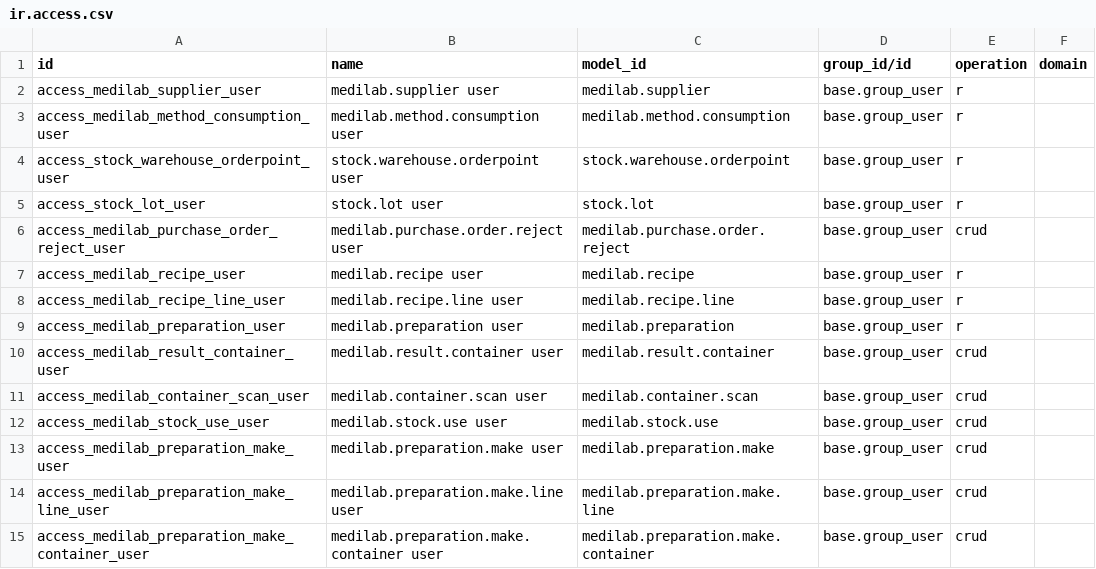
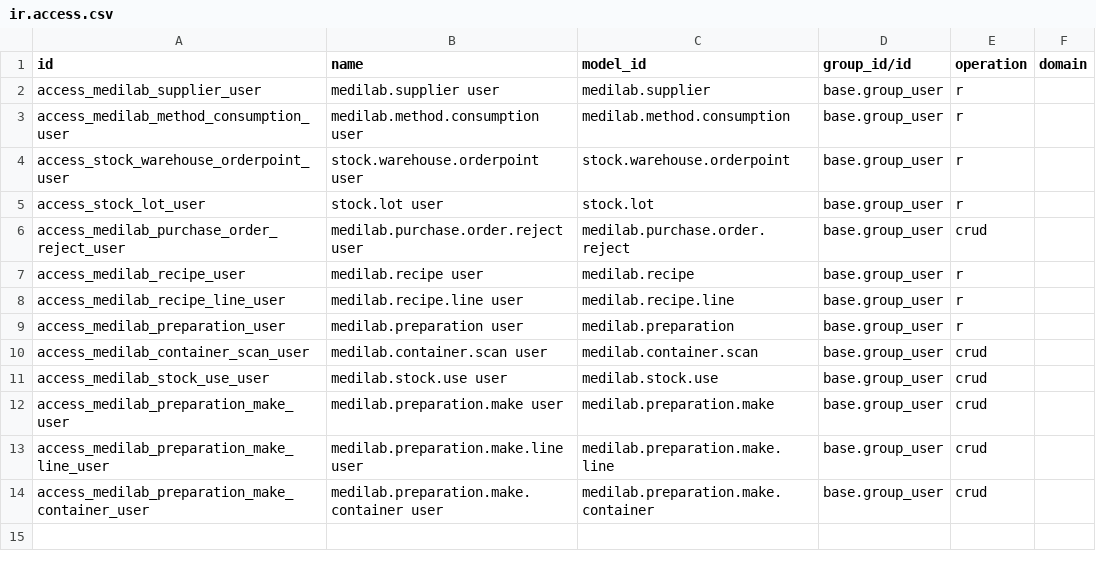
Before and after one commit to SoltuneMontepre/medilab, a CSV file: src/core/modules/sol_inventory/security/ir.access.csv, drawn as a sheet; the diff names each change by its address in the sheet, - before the commit and + after, or states it on an @@ line.

Commit message:
[fix] | #54 Deduct once, limit Mark empty to opened containers and complete the translations
Signing a result again after a withdrawal no longer deducts the usual use a second time. Only an opened container is
marked empty. A shelf life after opening of 0 keeps the lot's expiry as the usable date. The label prints the opening
or preparation day in the laboratory's time zone with the person on its own line. A container's item and lot restrict
deletion, the move kind is computed only and an inventory adjustment is one, and every use, preparation and result
move carries a reference. The scanned containers of a result follow the result's access, the Prepare Solution dialog
scans containers itself, a solution item keeps expiry dates on its lots, and Odoo's own Inventory menus stay with its
stock users. The template and vi.po are exported again, so the labels of the new models are translated, and the
registry and duplicate-label warnings are gone.

```diff
--- a/src/core/modules/sol_inventory/security/ir.access.csv
+++ b/src/core/modules/sol_inventory/security/ir.access.csv
-row 10: access_medilab_result_container_user | medilab.result.container user | medilab.result.container | base.group_user | crud
```
Also changed, not shown: 35 other files.
